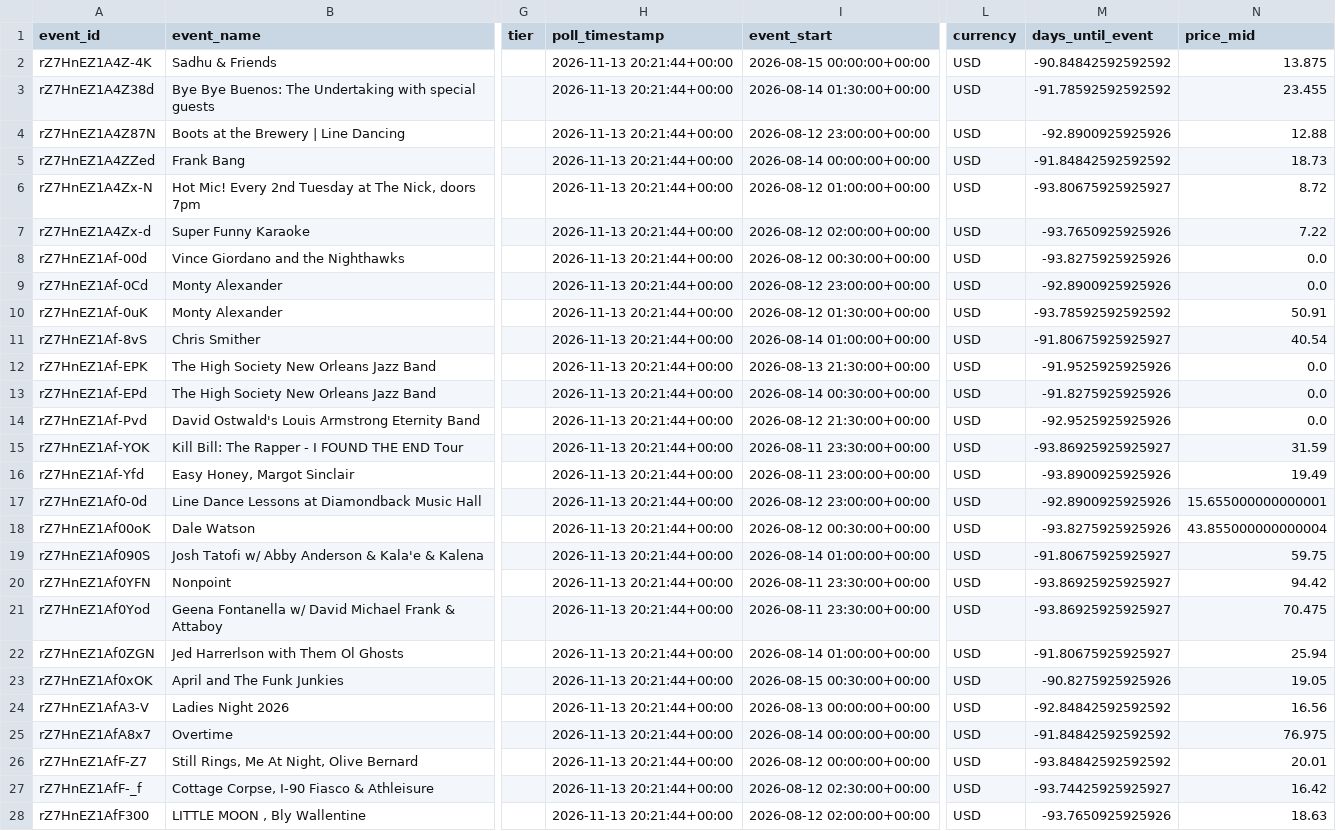
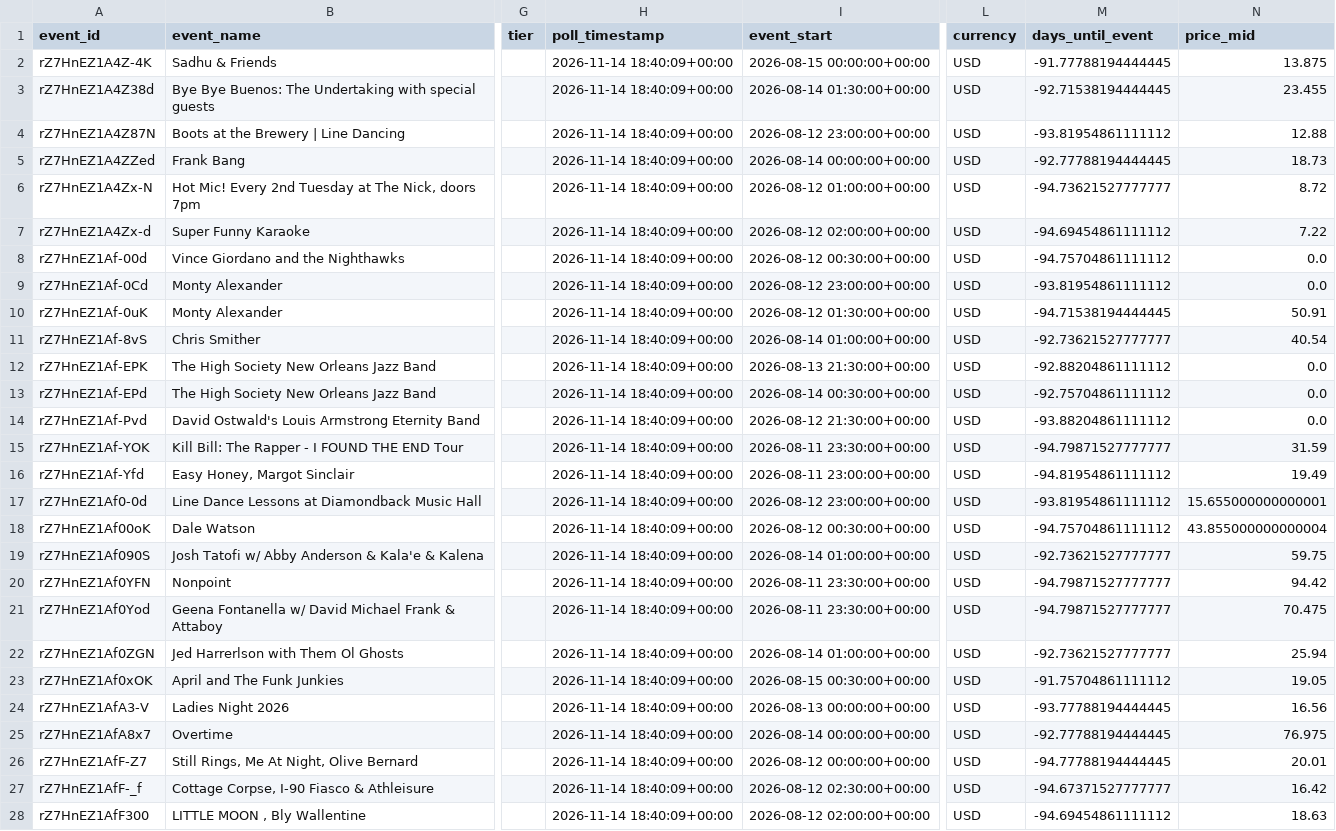
Before and after one commit to nikitarao19/price-of-demand, a CSV file: data/processed/event_panel.csv, drawn as a sheet; only a part is shown, gaps mark what is left out; the diff covers the shown part only; the diff names each change by its address in the sheet, - before the commit and + after, or states it on an @@ line.

```diff
--- a/data/processed/event_panel.csv
+++ b/data/processed/event_panel.csv
-H2:H28 (poll_timestamp): 2026-11-13 20:21:44+00:00
+H2:H28 (poll_timestamp): 2026-11-14 18:40:09+00:00
-M2 (days_until_event): -90.84842592592592
+M2 (days_until_event): -91.77788194444445
-M3 (days_until_event): -91.78592592592592
+M3 (days_until_event): -92.71538194444445
-M4 (days_until_event): -92.8900925925926
+M4 (days_until_event): -93.81954861111112
-M5 (days_until_event): -91.84842592592592
+M5 (days_until_event): -92.77788194444445
-M6 (days_until_event): -93.80675925925927
+M6 (days_until_event): -94.73621527777777
-M7 (days_until_event): -93.7650925925926
+M7 (days_until_event): -94.69454861111112
-M8 (days_until_event): -93.8275925925926
+M8 (days_until_event): -94.75704861111112
-M9 (days_until_event): -92.8900925925926
+M9 (days_until_event): -93.81954861111112
-M10 (days_until_event): -93.78592592592592
+M10 (days_until_event): -94.71538194444445
-M11 (days_until_event): -91.80675925925927
+M11 (days_until_event): -92.73621527777777
-M12 (days_until_event): -91.9525925925926
+M12 (days_until_event): -92.88204861111112
-M13 (days_until_event): -91.8275925925926
+M13 (days_until_event): -92.75704861111112
-M14 (days_until_event): -92.9525925925926
+M14 (days_until_event): -93.88204861111112
-M15 (days_until_event): -93.86925925925927
+M15 (days_until_event): -94.79871527777777
-M16 (days_until_event): -93.8900925925926
+M16 (days_until_event): -94.81954861111112
-M17 (days_until_event): -92.8900925925926
+M17 (days_until_event): -93.81954861111112
-M18 (days_until_event): -93.8275925925926
+M18 (days_until_event): -94.75704861111112
-M19 (days_until_event): -91.80675925925927
+M19 (days_until_event): -92.73621527777777
-M20:M21 (days_until_event): -93.86925925925927
+M20:M21 (days_until_event): -94.79871527777777
-M22 (days_until_event): -91.80675925925927
+M22 (days_until_event): -92.73621527777777
-M23 (days_until_event): -90.8275925925926
+M23 (days_until_event): -91.75704861111112
-M24 (days_until_event): -92.84842592592592
+M24 (days_until_event): -93.77788194444445
-M25 (days_until_event): -91.84842592592592
+M25 (days_until_event): -92.77788194444445
-M26 (days_until_event): -93.84842592592592
+M26 (days_until_event): -94.77788194444445
-M27 (days_until_event): -93.74425925925927
+M27 (days_until_event): -94.67371527777777
-M28 (days_until_event): -93.7650925925926
+M28 (days_until_event): -94.69454861111112
```
Also changed, not shown: 146 edited cells elsewhere in this file, 1 other file.
